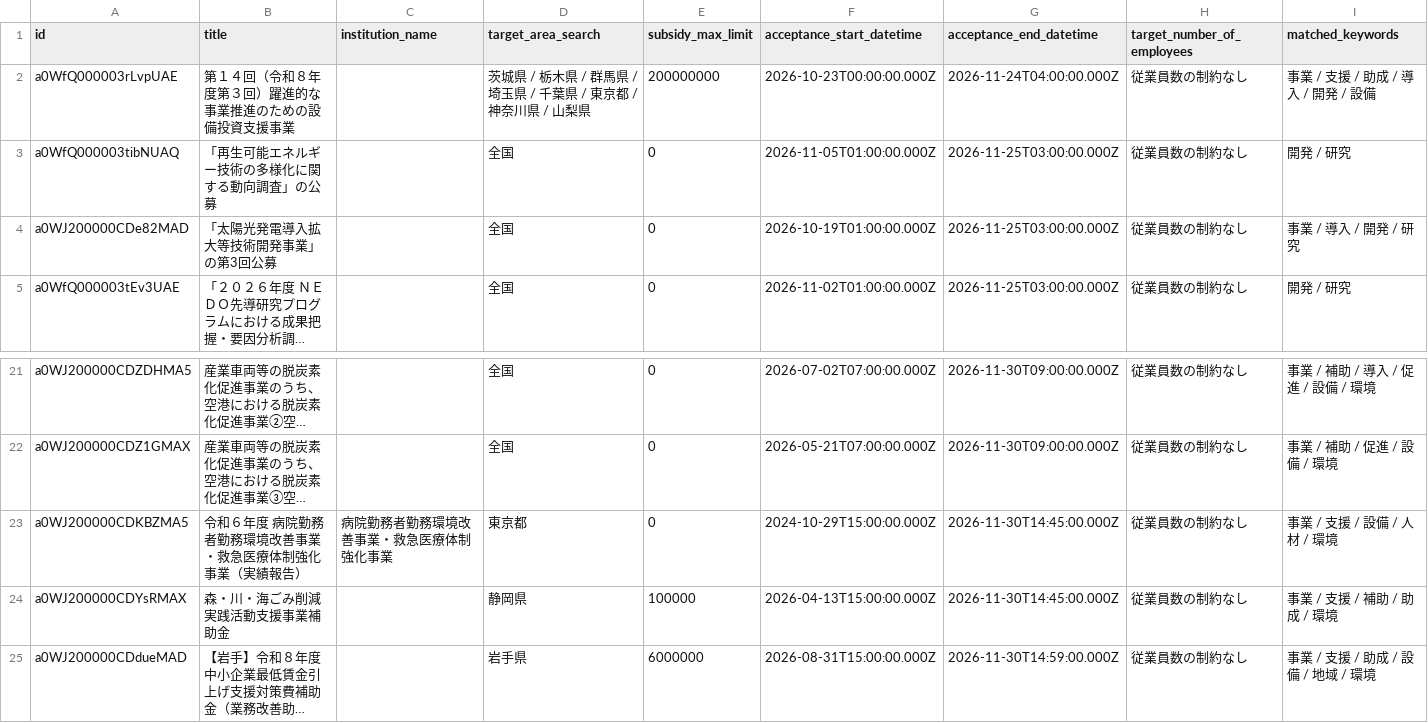
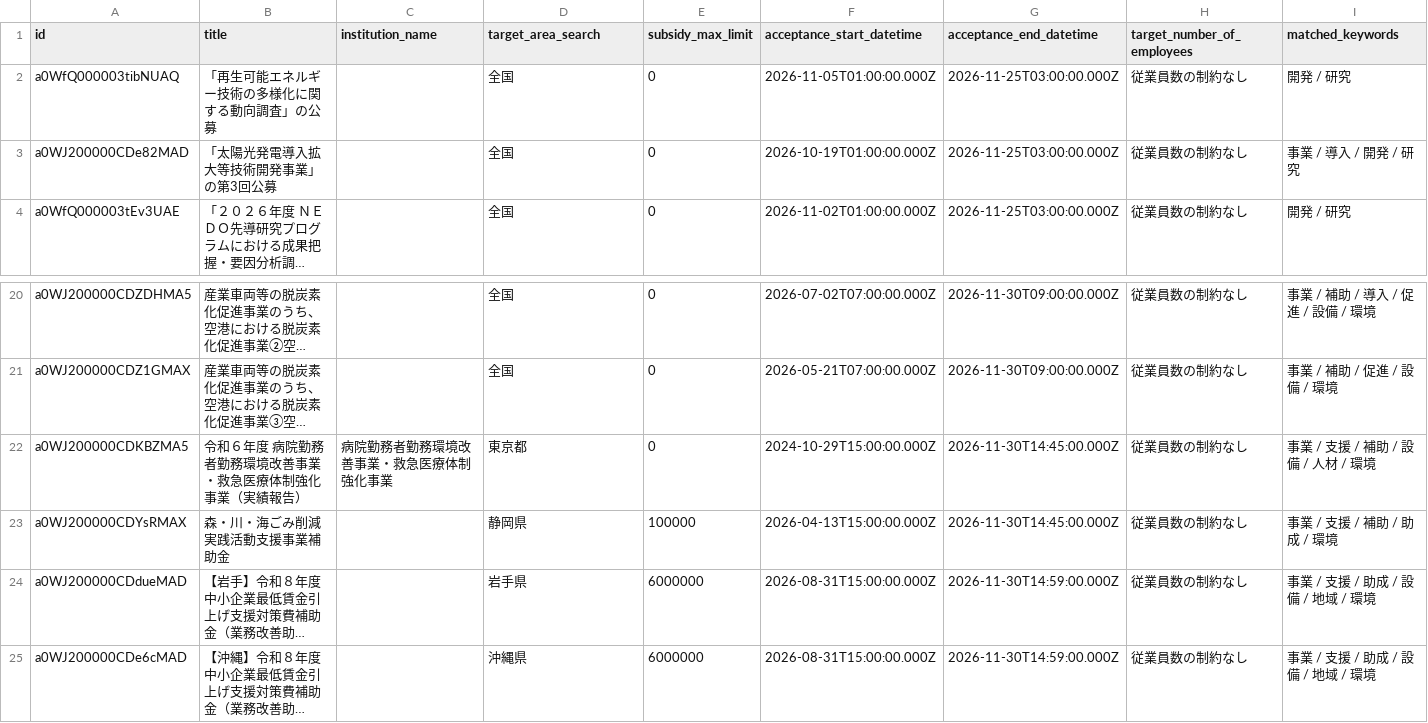
Before and after one commit to softrenzu/RooomMCPninka, a CSV file: data/latest.csv, drawn as a sheet; only a part is shown, gaps mark what is left out; the shorter side is filled out with more unchanged rows; long unchanged cells end in …; removed rows and columns are numbered as before the commit, all else as after; the diff names each change by its address in the sheet, - before the commit and + after, or states it on an @@ line.

```diff
--- a/data/latest.csv
+++ b/data/latest.csv
-row 2: a0WfQ000003rLvpUAE | 第１４回（令和８年度第３回）躍進的な事業推進のための設備投資支援事業 |  | 茨城県 / 栃木県 / 群馬県 / 埼玉県 / 千葉県 / 東京都 / 神奈川県 / 山梨県 | 200000000 | 2026-10-23T00:00:00.000Z | 2026-11-24T04:00:00.000Z | 従業員数の制約なし | 事業 / 支援 / 助成 / 導入 / 開発 / 設備
-I22 (matched_keywords): 事業 / 支援 / 設備 / 人材 / 環境
+I22 (matched_keywords): 事業 / 支援 / 補助 / 設備 / 人材 / 環境
```
Also changed, not shown: 4 other files.
